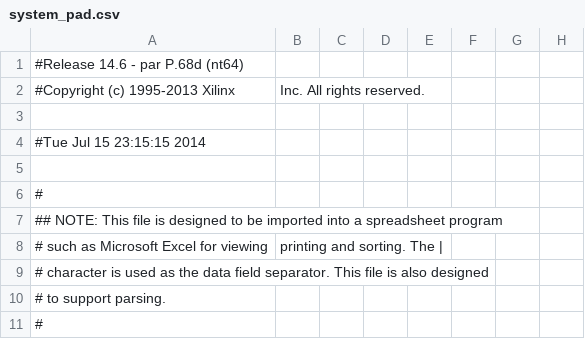
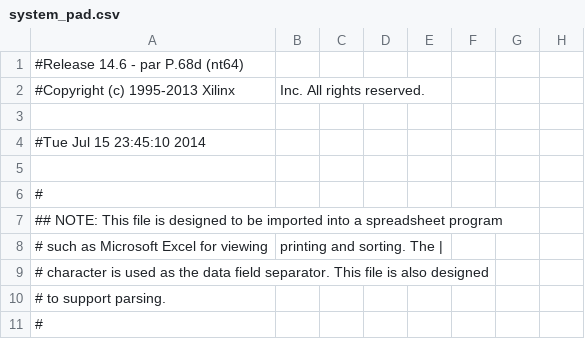
Before and after one commit to pkpio/securePUF, a CSV file: system_pad.csv, drawn as a sheet; only a part is shown; the diff names each change by its address in the sheet, - before the commit and + after, or states it on an @@ line.

```diff
--- a/system_pad.csv
+++ b/system_pad.csv
-A4: #Tue Jul 15 23:15:15 2014
+A4: #Tue Jul 15 23:45:10 2014
```
Also changed, not shown: 20 other files.
